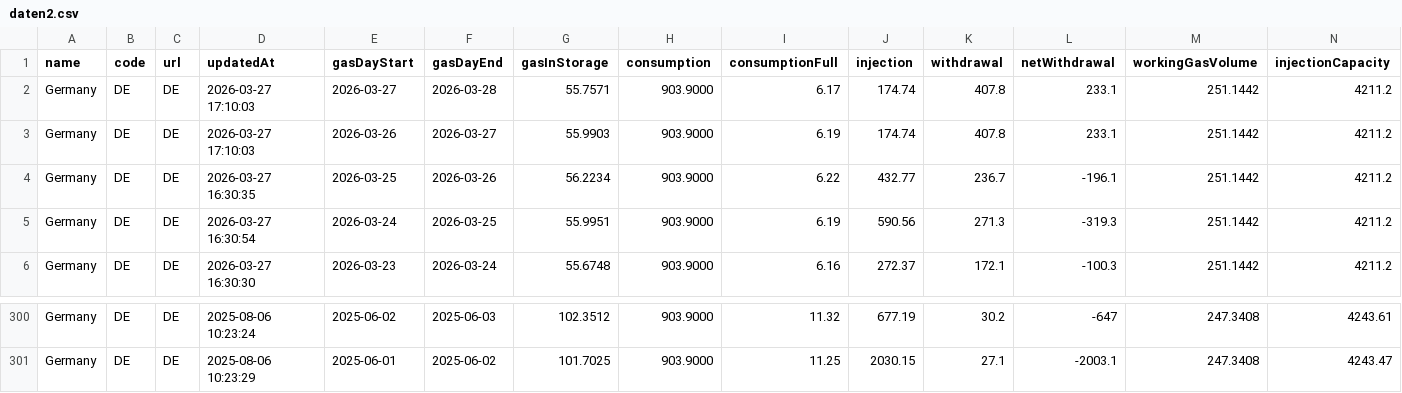
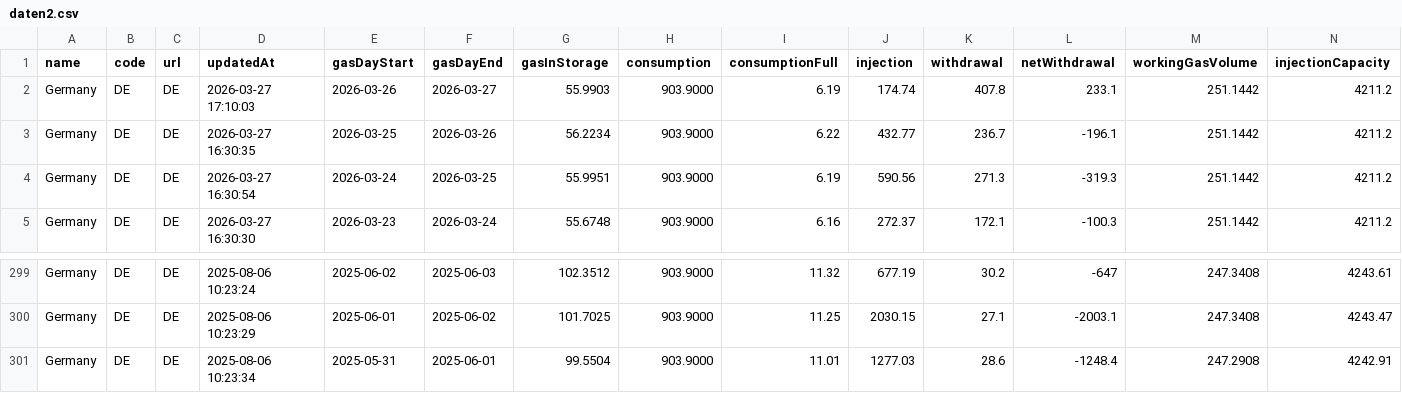
Before and after one commit to milahu/gasspeicher-deutschland, a CSV file: daten2.csv, drawn as a sheet; only a part is shown, gaps mark what is left out; removed rows and columns are numbered as before the commit, all else as after; rows hold the shown columns only; the diff names each change by its address in the sheet, - before the commit and + after, or states it on an @@ line.

Commit message:
update 2026-03-25

```diff
--- a/daten2.csv
+++ b/daten2.csv
-row 2: Germany | DE | DE | 2026-03-27 17:10:03 | 2026-03-27 | 2026-03-28 | 55.7571 | 903.9000 | 6.17 | 174.74 | 407.8 | 233.1 | 251.1442 | 4211.2
+row 301: Germany | DE | DE | 2025-08-06 10:23:34 | 2025-05-31 | 2025-06-01 | 99.5504 | 903.9000 | 11.01 | 1277.03 | 28.6 | -1248.4 | 247.2908 | 4242.91
```
